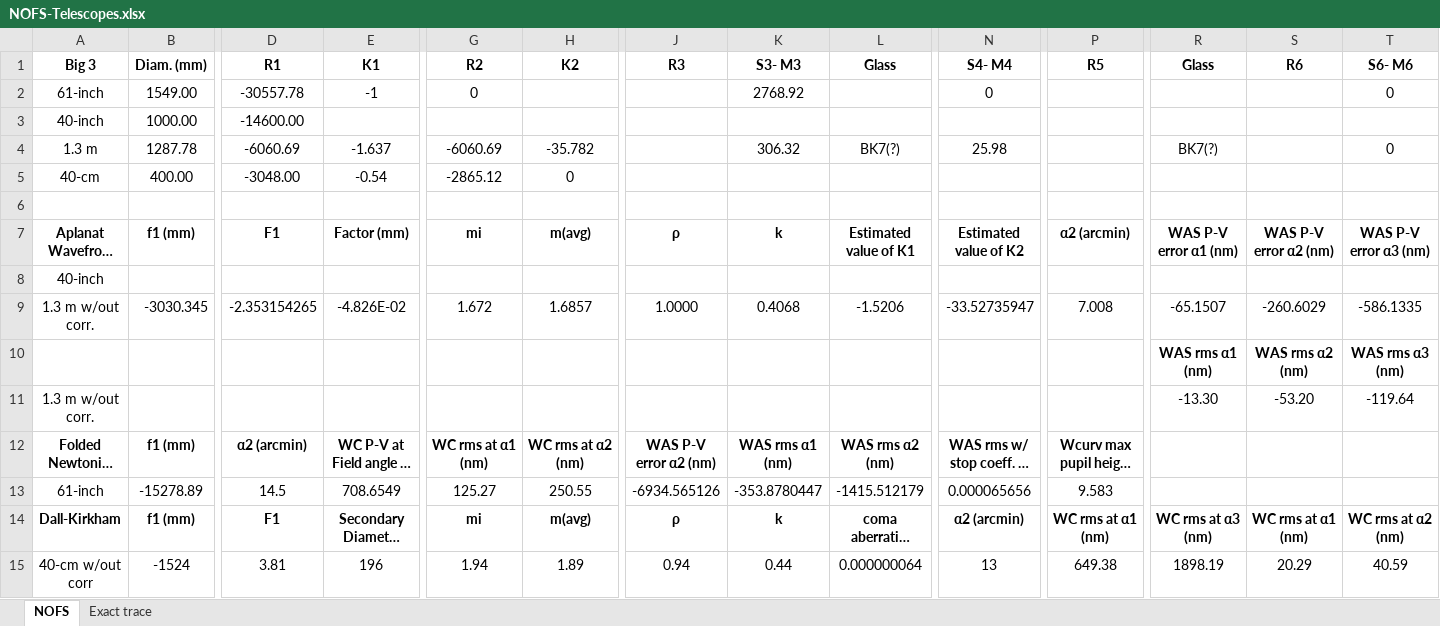
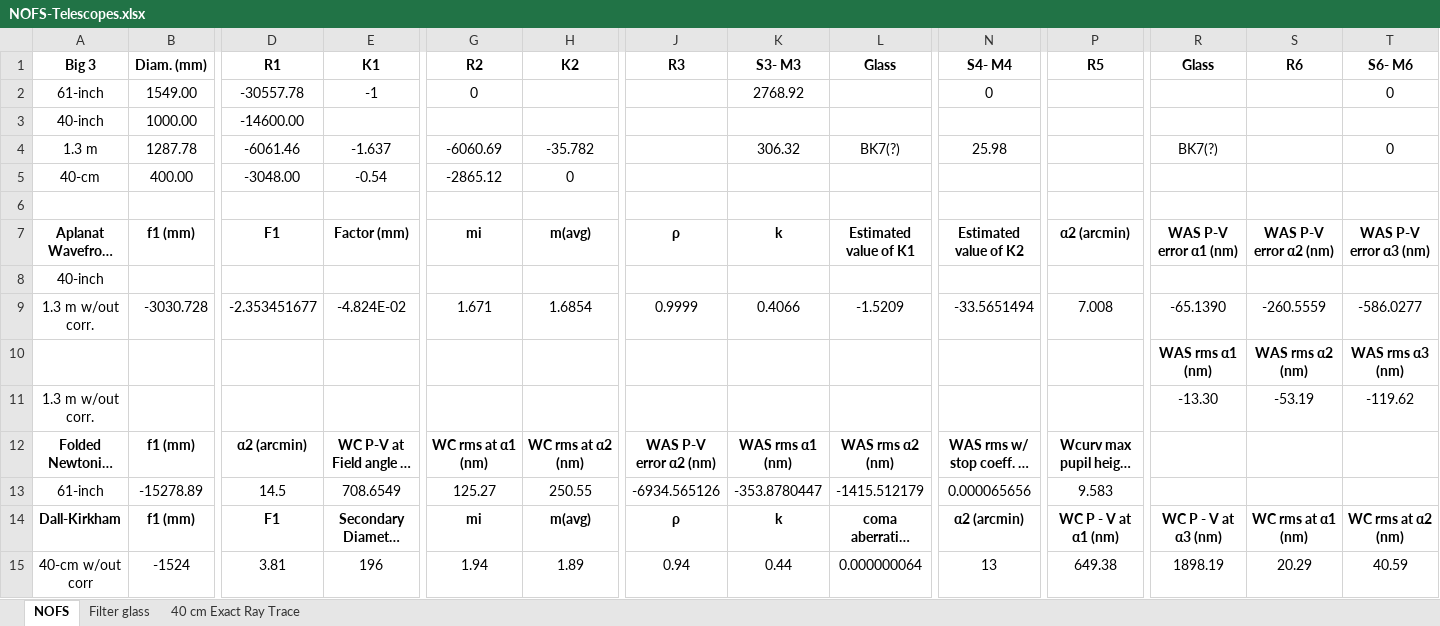
Before and after one commit to astroJarHead/my-excel, an Excel workbook: NOFS-Telescopes.xlsx, sheet NOFS, drawn as a sheet; only a part is shown, gaps mark what is left out; long unchanged cells end in …; values as stored, in another font and other column widths than the file's, no borders; the diff covers the shown part only; the diff names each change by its address in the sheet, - before the commit and + after, or states it on an @@ line.

Commit message:
Filter focus offsets
Sheet added that includes estimates for focus offsets relative to SDSS r filter for 5mm and 7.5mm filters.

```diff
--- a/NOFS-Telescopes.xlsx (sheet NOFS)
+++ b/NOFS-Telescopes.xlsx (sheet NOFS)
-sheet tab: Exact trace
+sheet tab: 40 cm Exact Ray Trace
+sheet tab: Filter glass
-D4 (R1): -6060.69
+D4 (R1): -6061.46
-B9 (Diam. (mm)): -3030.345
+B9 (Diam. (mm)): -3030.728
-D9 (R1): -2.353154265
+D9 (R1): -2.353451677
-E9 (K1): -4.826E-02
+E9 (K1): -4.824E-02
-G9 (R2): 1.672
+G9 (R2): 1.671
-H9 (K2): 1.6857
+H9 (K2): 1.6854
-J9 (R3): 1.0000
+J9 (R3): 0.9999
-K9 (S3- M3): 0.4068
+K9 (S3- M3): 0.4066
-L9 (Glass): -1.5206
+L9 (Glass): -1.5209
-N9 (S4- M4): -33.52735947
+N9 (S4- M4): -33.5651494
-R9 (Glass): -65.1507
+R9 (Glass): -65.1390
-S9 (R6): -260.6029
+S9 (R6): -260.5559
-T9 (S6- M6): -586.1335
+T9 (S6- M6): -586.0277
-S11 (R6): -53.20
+S11 (R6): -53.19
-T11 (S6- M6): -119.64
+T11 (S6- M6): -119.62
-P14 (R5): WC rms at α1 (nm)
+P14 (R5): WC P - V at α1 (nm)
-R14 (Glass): WC rms at α3 (nm)
+R14 (Glass): WC P - V at α3 (nm)
```
Also changed, not shown: 1 edited cell elsewhere in this sheet, formulas that keep their value.
